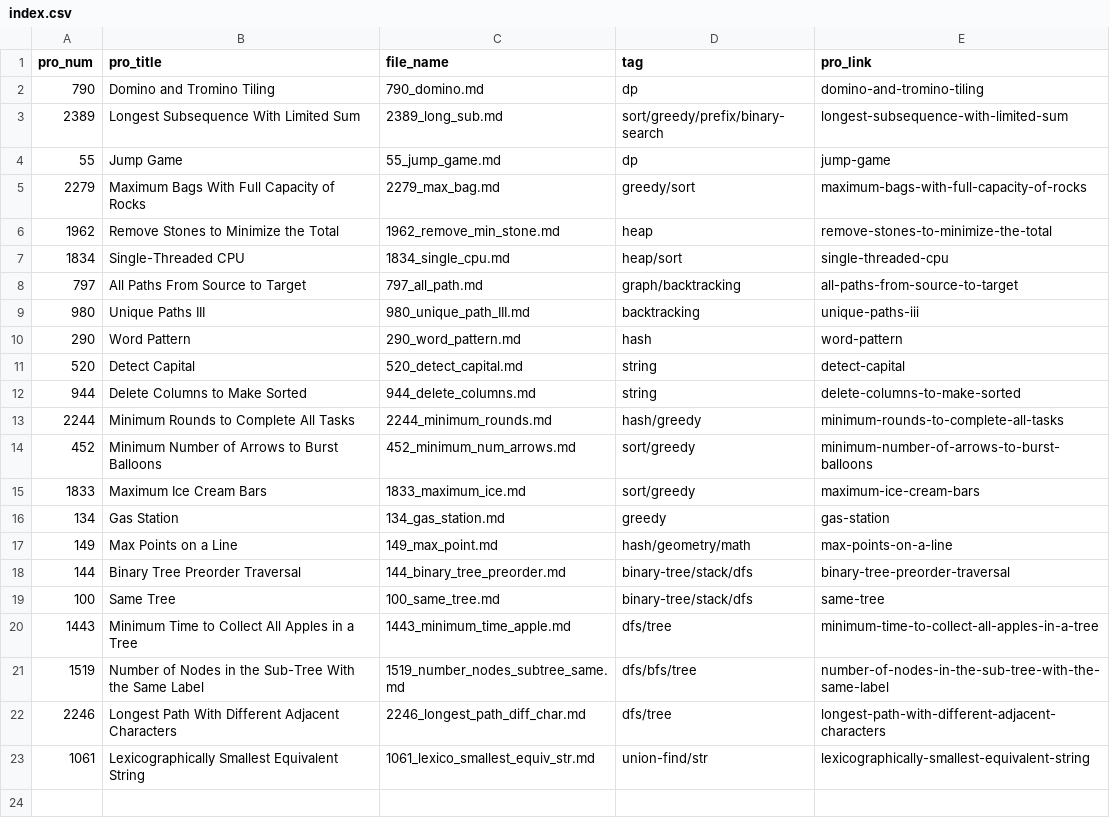
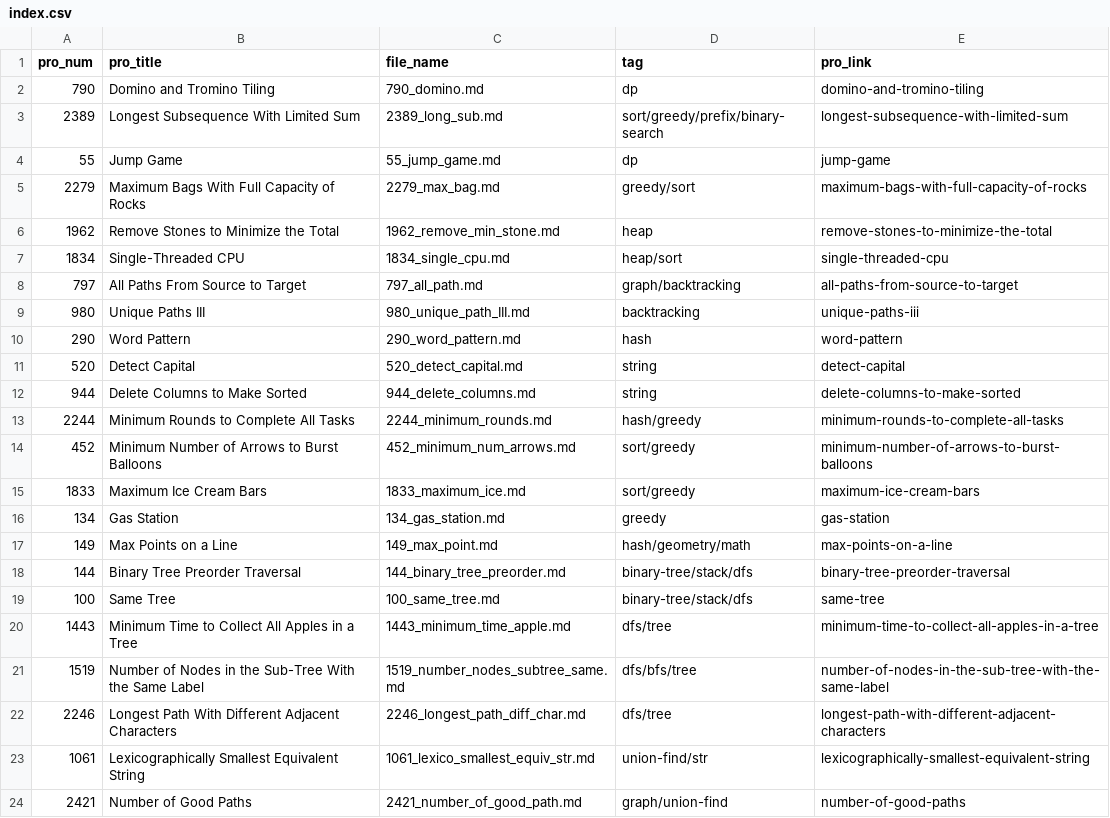
Before and after one commit to Justin900429/leetcode, a CSV file: index.csv, drawn as a sheet.

```diff
--- a/index.csv
+++ b/index.csv
@@ -23 +23,2 @@ pro_num,pro_title,file_name,tag,pro_link
 1061,Lexicographically Smallest Equivalent String,1061_lexico_smallest_equiv_str.md,union-find/str,lexicographically-smallest-equivalent-string
+2421,Number of Good Paths,2421_number_of_good_path.md,graph/union-find,number-of-good-paths
```
Also changed, not shown: 1 other file.
